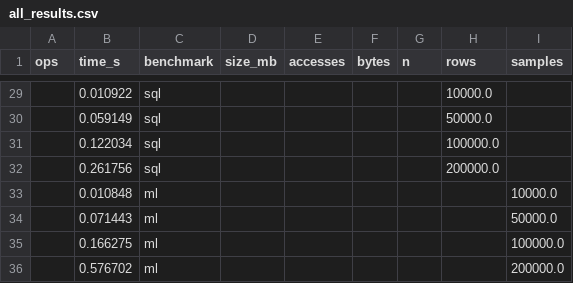
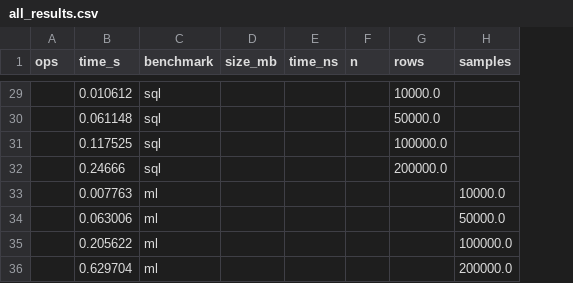
Before and after one commit to Calculatoare-Numerice-Proiect/CN_bonus_Daria_Radu, a CSV file: results/processed/all_results.csv, drawn as a sheet; only a part is shown, gaps mark what is left out; removed rows and columns are numbered as before the commit, all else as after; the diff covers the shown part only; the diff names each change by its address in the sheet, - before the commit and + after, or states it on an @@ line.

Commit message:
it shows time in seconds

```diff
--- a/results/processed/all_results.csv
+++ b/results/processed/all_results.csv
-column E (accesses), empty
-column F (bytes), empty
+column E (time_ns), empty
-B29 (time_s): 0.010922
+B29 (time_s): 0.010612
-B30 (time_s): 0.059149
+B30 (time_s): 0.061148
-B31 (time_s): 0.122034
+B31 (time_s): 0.117525
-B32 (time_s): 0.261756
+B32 (time_s): 0.24666
-B33 (time_s): 0.010848
+B33 (time_s): 0.007763
-B34 (time_s): 0.071443
+B34 (time_s): 0.063006
-B35 (time_s): 0.166275
+B35 (time_s): 0.205622
-B36 (time_s): 0.576702
+B36 (time_s): 0.629704
```
Also changed, not shown: 27 edited cells elsewhere in this file, 19 other files.
